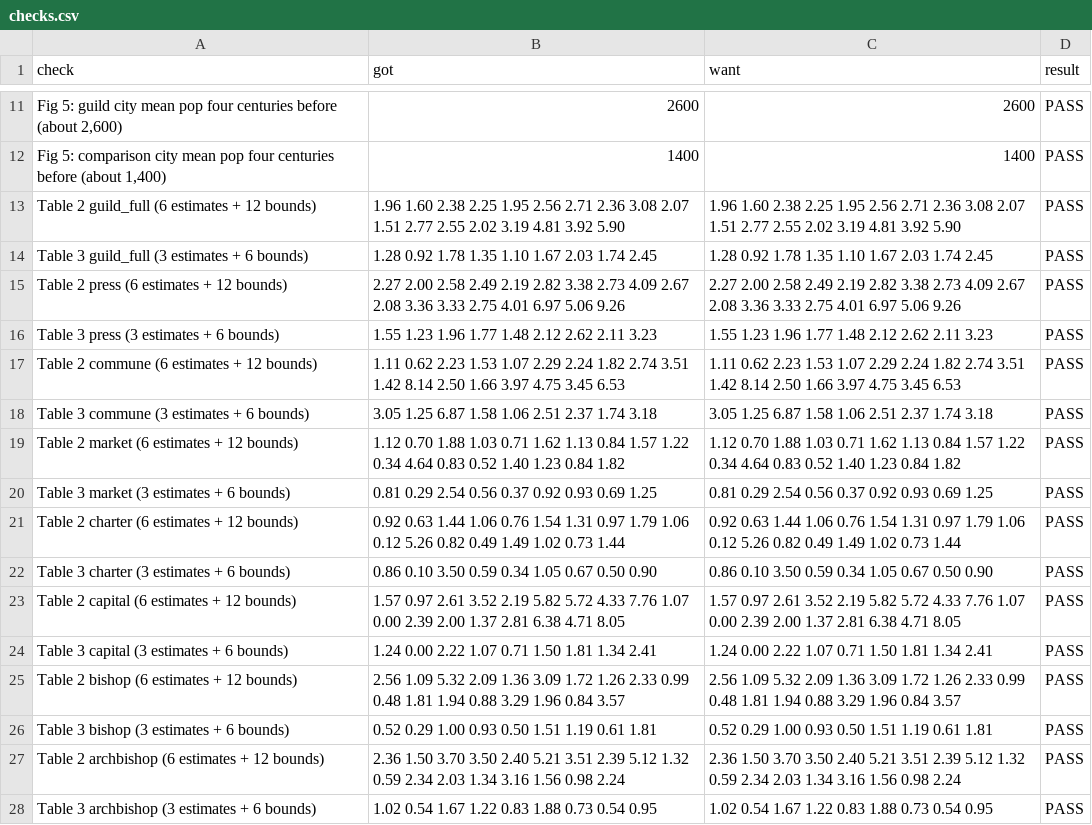
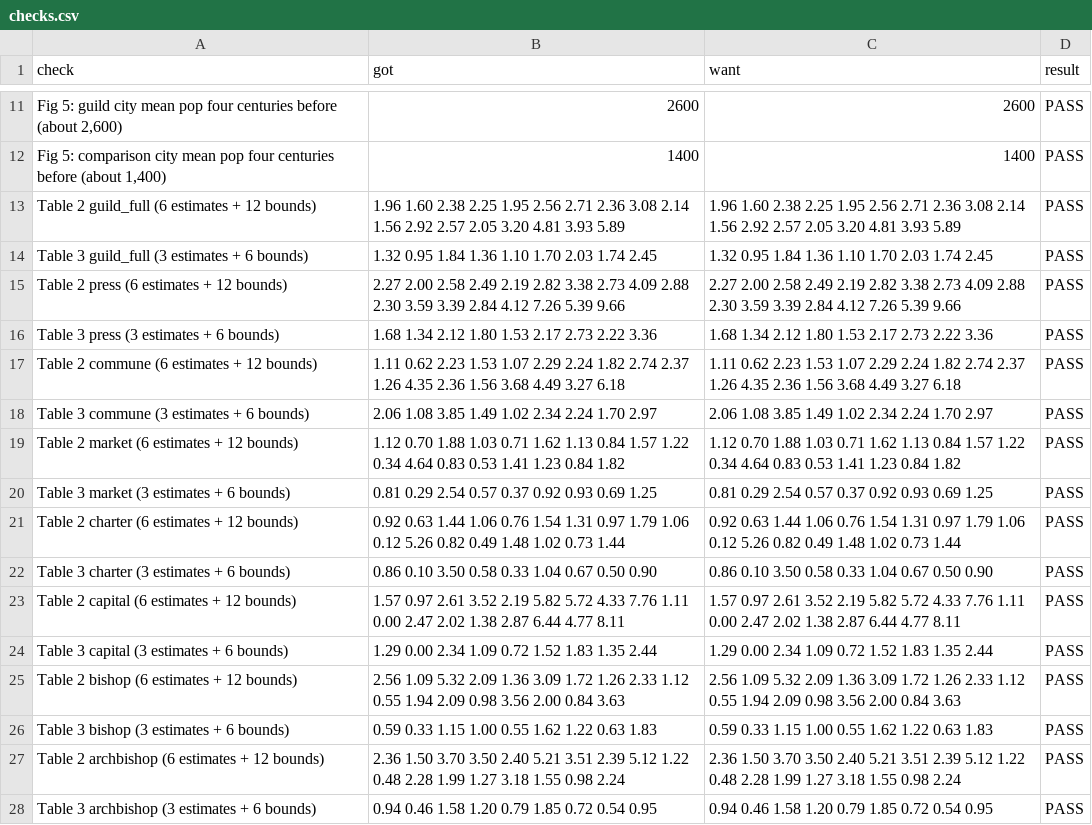
Before and after one commit to noeldjohnson/noeldjohnson.github.io, a CSV file: interactive/guilds/checks.csv, drawn as a sheet; only a part is shown, gaps mark what is left out; the diff covers the shown part only; the diff names each change by its address in the sheet, - before the commit and + after, or states it on an @@ line.

```diff
--- a/interactive/guilds/checks.csv
+++ b/interactive/guilds/checks.csv
-B13 (got): …2.36 3.08 2.07 1.51 2.77 2.55 2.02 3.19 4.81 3.92 5.90
+B13 (got): …2.36 3.08 2.14 1.56 2.92 2.57 2.05 3.20 4.81 3.93 5.89
-C13 (want): …2.36 3.08 2.07 1.51 2.77 2.55 2.02 3.19 4.81 3.92 5.90
+C13 (want): …2.36 3.08 2.14 1.56 2.92 2.57 2.05 3.20 4.81 3.93 5.89
-B14 (got): 1.28 0.92 1.78 1.35 1.10 1.67 2.03 1.74 2.45
+B14 (got): 1.32 0.95 1.84 1.36 1.10 1.70 2.03 1.74 2.45
-C14 (want): 1.28 0.92 1.78 1.35 1.10 1.67 2.03 1.74 2.45
+C14 (want): 1.32 0.95 1.84 1.36 1.10 1.70 2.03 1.74 2.45
-B15 (got): …2.73 4.09 2.67 2.08 3.36 3.33 2.75 4.01 6.97 5.06 9.26
+B15 (got): …2.73 4.09 2.88 2.30 3.59 3.39 2.84 4.12 7.26 5.39 9.66
-C15 (want): …2.73 4.09 2.67 2.08 3.36 3.33 2.75 4.01 6.97 5.06 9.26
+C15 (want): …2.73 4.09 2.88 2.30 3.59 3.39 2.84 4.12 7.26 5.39 9.66
-B16 (got): 1.55 1.23 1.96 1.77 1.48 2.12 2.62 2.11 3.23
+B16 (got): 1.68 1.34 2.12 1.80 1.53 2.17 2.73 2.22 3.36
-C16 (want): 1.55 1.23 1.96 1.77 1.48 2.12 2.62 2.11 3.23
+C16 (want): 1.68 1.34 2.12 1.80 1.53 2.17 2.73 2.22 3.36
-B17 (got): …1.82 2.74 3.51 1.42 8.14 2.50 1.66 3.97 4.75 3.45 6.53
+B17 (got): …1.82 2.74 2.37 1.26 4.35 2.36 1.56 3.68 4.49 3.27 6.18
-C17 (want): …1.82 2.74 3.51 1.42 8.14 2.50 1.66 3.97 4.75 3.45 6.53
+C17 (want): …1.82 2.74 2.37 1.26 4.35 2.36 1.56 3.68 4.49 3.27 6.18
-B18 (got): 3.05 1.25 6.87 1.58 1.06 2.51 2.37 1.74 3.18
+B18 (got): 2.06 1.08 3.85 1.49 1.02 2.34 2.24 1.70 2.97
-C18 (want): 3.05 1.25 6.87 1.58 1.06 2.51 2.37 1.74 3.18
+C18 (want): 2.06 1.08 3.85 1.49 1.02 2.34 2.24 1.70 2.97
-B19 (got): …4.64 0.83 0.52 1.40 1.23 0.84…
+B19 (got): …4.64 0.83 0.53 1.41 1.23 0.84…
-C19 (want): …4.64 0.83 0.52 1.40 1.23 0.84…
+C19 (want): …4.64 0.83 0.53 1.41 1.23 0.84…
-B20 (got): 0.81 0.29 2.54 0.56 0.37 0.92 0.93 0.69 1.25
+B20 (got): 0.81 0.29 2.54 0.57 0.37 0.92 0.93 0.69 1.25
-C20 (want): 0.81 0.29 2.54 0.56 0.37 0.92 0.93 0.69 1.25
+C20 (want): 0.81 0.29 2.54 0.57 0.37 0.92 0.93 0.69 1.25
-B21 (got): …0.82 0.49 1.49 1.02 0.73…
+B21 (got): …0.82 0.49 1.48 1.02 0.73…
-C21 (want): …0.82 0.49 1.49 1.02 0.73…
+C21 (want): …0.82 0.49 1.48 1.02 0.73…
-B22 (got): 0.86 0.10 3.50 0.59 0.34 1.05 0.67 0.50 0.90
+B22 (got): 0.86 0.10 3.50 0.58 0.33 1.04 0.67 0.50 0.90
-C22 (want): 0.86 0.10 3.50 0.59 0.34 1.05 0.67 0.50 0.90
+C22 (want): 0.86 0.10 3.50 0.58 0.33 1.04 0.67 0.50 0.90
-B23 (got): …4.33 7.76 1.07 0.00 2.39 2.00 1.37 2.81 6.38 4.71 8.05
+B23 (got): …4.33 7.76 1.11 0.00 2.47 2.02 1.38 2.87 6.44 4.77 8.11
-C23 (want): …4.33 7.76 1.07 0.00 2.39 2.00 1.37 2.81 6.38 4.71 8.05
+C23 (want): …4.33 7.76 1.11 0.00 2.47 2.02 1.38 2.87 6.44 4.77 8.11
-B24 (got): 1.24 0.00 2.22 1.07 0.71 1.50 1.81 1.34 2.41
+B24 (got): 1.29 0.00 2.34 1.09 0.72 1.52 1.83 1.35 2.44
-C24 (want): 1.24 0.00 2.22 1.07 0.71 1.50 1.81 1.34 2.41
+C24 (want): 1.29 0.00 2.34 1.09 0.72 1.52 1.83 1.35 2.44
-B25 (got): …1.26 2.33 0.99 0.48 1.81 1.94 0.88 3.29 1.96 0.84 3.57
+B25 (got): …1.26 2.33 1.12 0.55 1.94 2.09 0.98 3.56 2.00 0.84 3.63
-C25 (want): …1.26 2.33 0.99 0.48 1.81 1.94 0.88 3.29 1.96 0.84 3.57
+C25 (want): …1.26 2.33 1.12 0.55 1.94 2.09 0.98 3.56 2.00 0.84 3.63
-B26 (got): 0.52 0.29 1.00 0.93 0.50 1.51 1.19 0.61 1.81
+B26 (got): 0.59 0.33 1.15 1.00 0.55 1.62 1.22 0.63 1.83
-C26 (want): 0.52 0.29 1.00 0.93 0.50 1.51 1.19 0.61 1.81
+C26 (want): 0.59 0.33 1.15 1.00 0.55 1.62 1.22 0.63 1.83
-B27 (got): …2.39 5.12 1.32 0.59 2.34 2.03 1.34 3.16 1.56 0.98 2.24
+B27 (got): …2.39 5.12 1.22 0.48 2.28 1.99 1.27 3.18 1.55 0.98 2.24
-C27 (want): …2.39 5.12 1.32 0.59 2.34 2.03 1.34 3.16 1.56 0.98 2.24
+C27 (want): …2.39 5.12 1.22 0.48 2.28 1.99 1.27 3.18 1.55 0.98 2.24
-B28 (got): 1.02 0.54 1.67 1.22 0.83 1.88 0.73 0.54 0.95
+B28 (got): 0.94 0.46 1.58 1.20 0.79 1.85 0.72 0.54 0.95
-C28 (want): 1.02 0.54 1.67 1.22 0.83 1.88 0.73 0.54 0.95
+C28 (want): 0.94 0.46 1.58 1.20 0.79 1.85 0.72 0.54 0.95
```
Also changed, not shown: 1 added row, 1 removed row and 12 edited cells elsewhere in this file, 4 other files.
